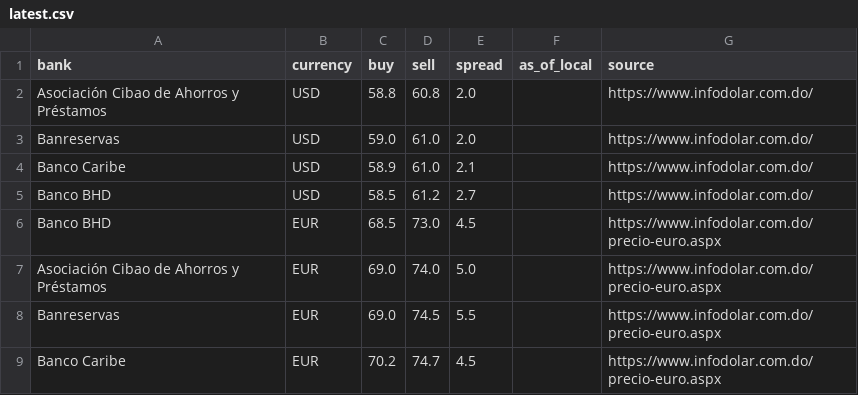
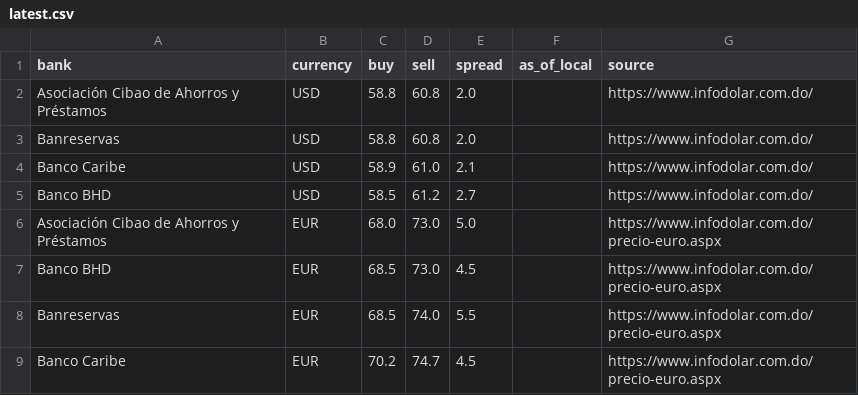
Before and after one commit to Rodyd137/infodolareuro, a CSV file: data/latest.csv, drawn as a sheet.

```diff
--- a/data/latest.csv
+++ b/data/latest.csv
@@ -2,8 +2,8 @@ bank,currency,buy,sell,spread,as_of_local,source
 Asociación Cibao de Ahorros y Préstamos,USD,58.8,60.8,2.0,,https://www.infodolar.com.do/
-Banreservas,USD,59.0,61.0,2.0,,https://www.infodolar.com.do/
+Banreservas,USD,58.8,60.8,2.0,,https://www.infodolar.com.do/
 Banco Caribe,USD,58.9,61.0,2.1,,https://www.infodolar.com.do/
 Banco BHD,USD,58.5,61.2,2.7,,https://www.infodolar.com.do/
+Asociación Cibao de Ahorros y Préstamos,EUR,68.0,73.0,5.0,,https://www.infodolar.com.do/precio-euro.aspx
 Banco BHD,EUR,68.5,73.0,4.5,,https://www.infodolar.com.do/precio-euro.aspx
-Asociación Cibao de Ahorros y Préstamos,EUR,69.0,74.0,5.0,,https://www.infodolar.com.do/precio-euro.aspx
-Banreservas,EUR,69.0,74.5,5.5,,https://www.infodolar.com.do/precio-euro.aspx
+Banreservas,EUR,68.5,74.0,5.5,,https://www.infodolar.com.do/precio-euro.aspx
 Banco Caribe,EUR,70.2,74.7,4.5,,https://www.infodolar.com.do/precio-euro.aspx
```
Also changed, not shown: 2 other files.
